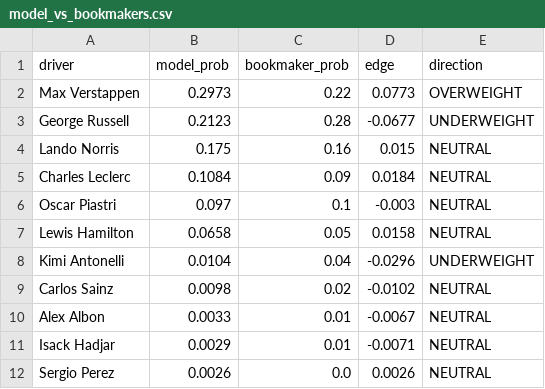
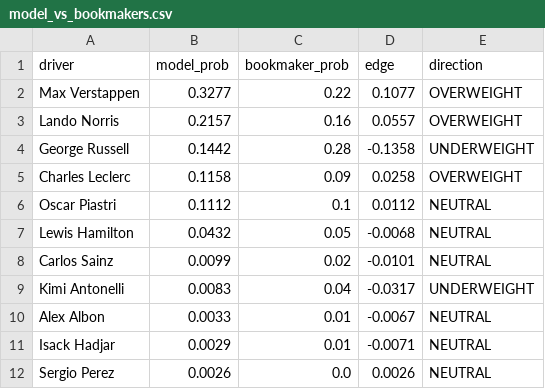
Before and after one commit to AmaarAyoob1/f1-2026-predictor, a CSV file: visualizations/model_vs_bookmakers.csv, drawn as a sheet; only a part is shown.

```diff
--- a/visualizations/model_vs_bookmakers.csv
+++ b/visualizations/model_vs_bookmakers.csv
@@ -1,10 +1,10 @@
 driver,model_prob,bookmaker_prob,edge,direction
-Max Verstappen,0.2973,0.22,0.0773,OVERWEIGHT
-George Russell,0.2123,0.28,-0.0677,UNDERWEIGHT
-Lando Norris,0.175,0.16,0.015,NEUTRAL
-Charles Leclerc,0.1084,0.09,0.0184,NEUTRAL
-Oscar Piastri,0.097,0.1,-0.003,NEUTRAL
-Lewis Hamilton,0.0658,0.05,0.0158,NEUTRAL
-Kimi Antonelli,0.0104,0.04,-0.0296,UNDERWEIGHT
-Carlos Sainz,0.0098,0.02,-0.0102,NEUTRAL
+Max Verstappen,0.3277,0.22,0.1077,OVERWEIGHT
+Lando Norris,0.2157,0.16,0.0557,OVERWEIGHT
+George Russell,0.1442,0.28,-0.1358,UNDERWEIGHT
+Charles Leclerc,0.1158,0.09,0.0258,OVERWEIGHT
+Oscar Piastri,0.1112,0.1,0.0112,NEUTRAL
+Lewis Hamilton,0.0432,0.05,-0.0068,NEUTRAL
+Carlos Sainz,0.0099,0.02,-0.0101,NEUTRAL
+Kimi Antonelli,0.0083,0.04,-0.0317,UNDERWEIGHT
 Alex Albon,0.0033,0.01,-0.0067,NEUTRAL
```
Also changed, not shown: visualizations/wcc_predictions_2026.csv, visualizations/wdc_predictions_2026.csv, 7 other files.
